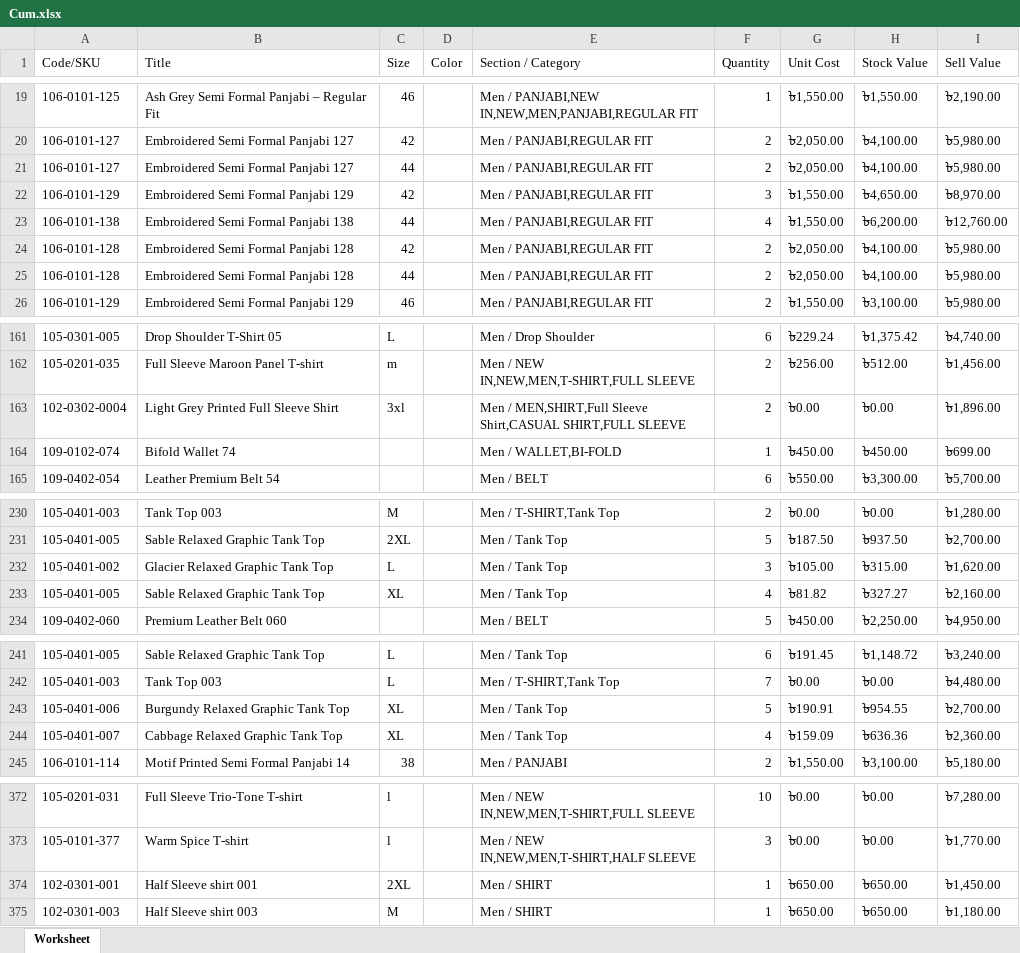
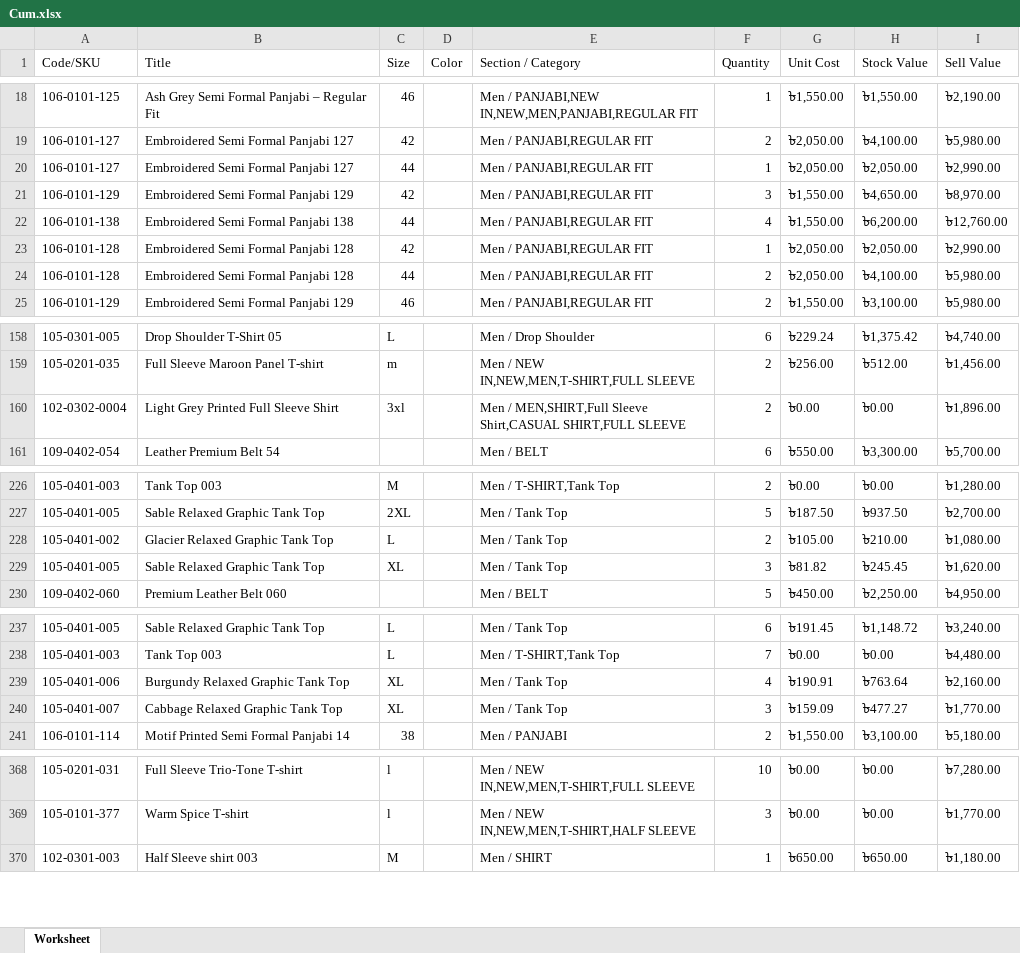
Before and after one commit to Sajid-ul-Islam/DEEN-OPS, an Excel workbook: src/inventory/Cum.xlsx, sheet Worksheet, drawn as a sheet; only a part is shown, gaps mark what is left out; values as stored, in another font and other column widths than the file's, no borders; removed rows and columns are numbered as before the commit, all else as after; the diff covers the shown part only; the diff names each change by its address in the sheet, - before the commit and + after, or states it on an @@ line.

```diff
--- a/src/inventory/Cum.xlsx (sheet Worksheet)
+++ b/src/inventory/Cum.xlsx (sheet Worksheet)
-F20 (Quantity): 2
+F20 (Quantity): 1
-H20 (Stock Value): ৳4,100.00
+H20 (Stock Value): ৳2,050.00
-I20 (Sell Value): ৳5,980.00
+I20 (Sell Value): ৳2,990.00
-F23 (Quantity): 2
+F23 (Quantity): 1
-H23 (Stock Value): ৳4,100.00
+H23 (Stock Value): ৳2,050.00
-I23 (Sell Value): ৳5,980.00
+I23 (Sell Value): ৳2,990.00
-row 164: 109-0102-074 | Bifold Wallet 74 |  |  | Men / WALLET,BI-FOLD | 1 | ৳450.00 | ৳450.00 | ৳699.00
-F228 (Quantity): 3
+F228 (Quantity): 2
-H228 (Stock Value): ৳315.00
+H228 (Stock Value): ৳210.00
-I228 (Sell Value): ৳1,620.00
+I228 (Sell Value): ৳1,080.00
-F229 (Quantity): 4
+F229 (Quantity): 3
-H229 (Stock Value): ৳327.27
+H229 (Stock Value): ৳245.45
-I229 (Sell Value): ৳2,160.00
+I229 (Sell Value): ৳1,620.00
-F239 (Quantity): 5
+F239 (Quantity): 4
-H239 (Stock Value): ৳954.55
+H239 (Stock Value): ৳763.64
-I239 (Sell Value): ৳2,700.00
+I239 (Sell Value): ৳2,160.00
-F240 (Quantity): 4
+F240 (Quantity): 3
-H240 (Stock Value): ৳636.36
+H240 (Stock Value): ৳477.27
-I240 (Sell Value): ৳2,360.00
+I240 (Sell Value): ৳1,770.00
-row 374: 102-0301-001 | Half Sleeve shirt 001 | 2XL |  | Men / SHIRT | 1 | ৳650.00 | ৳650.00 | ৳1,450.00
```
Also changed, not shown: 4 removed rows and 45 edited cells elsewhere in this sheet, src/inventory/Mir.xlsx, src/inventory/Syl.xlsx, 4 other files.
